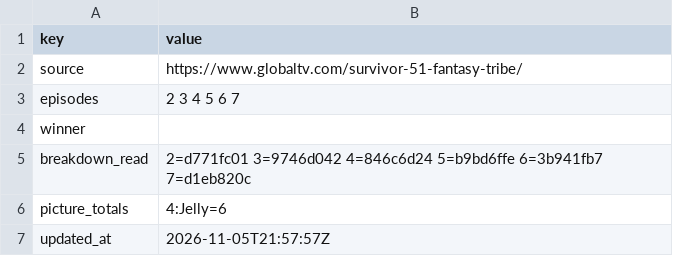
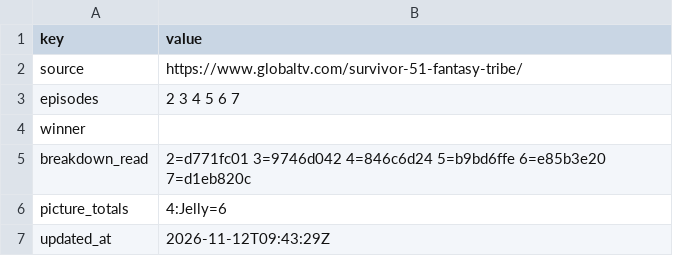
Before and after one commit to leighjbgmailcom/survivor-pool, a CSV file: seasons/51/official_meta.csv, drawn as a sheet.

```diff
--- a/seasons/51/official_meta.csv
+++ b/seasons/51/official_meta.csv
@@ -4,4 +4,4 @@ episodes,2 3 4 5 6 7
 winner,
-breakdown_read,2=d771fc01 3=9746d042 4=846c6d24 5=b9bd6ffe 6=3b941fb7 7=d1eb820c
+breakdown_read,2=d771fc01 3=9746d042 4=846c6d24 5=b9bd6ffe 6=e85b3e20 7=d1eb820c
 picture_totals,4:Jelly=6
-updated_at,2026-11-05T21:57:57Z
+updated_at,2026-11-12T09:43:29Z
```
Also changed, not shown: seasons/51/official_breakdown.csv, seasons/51/official_points.csv.
